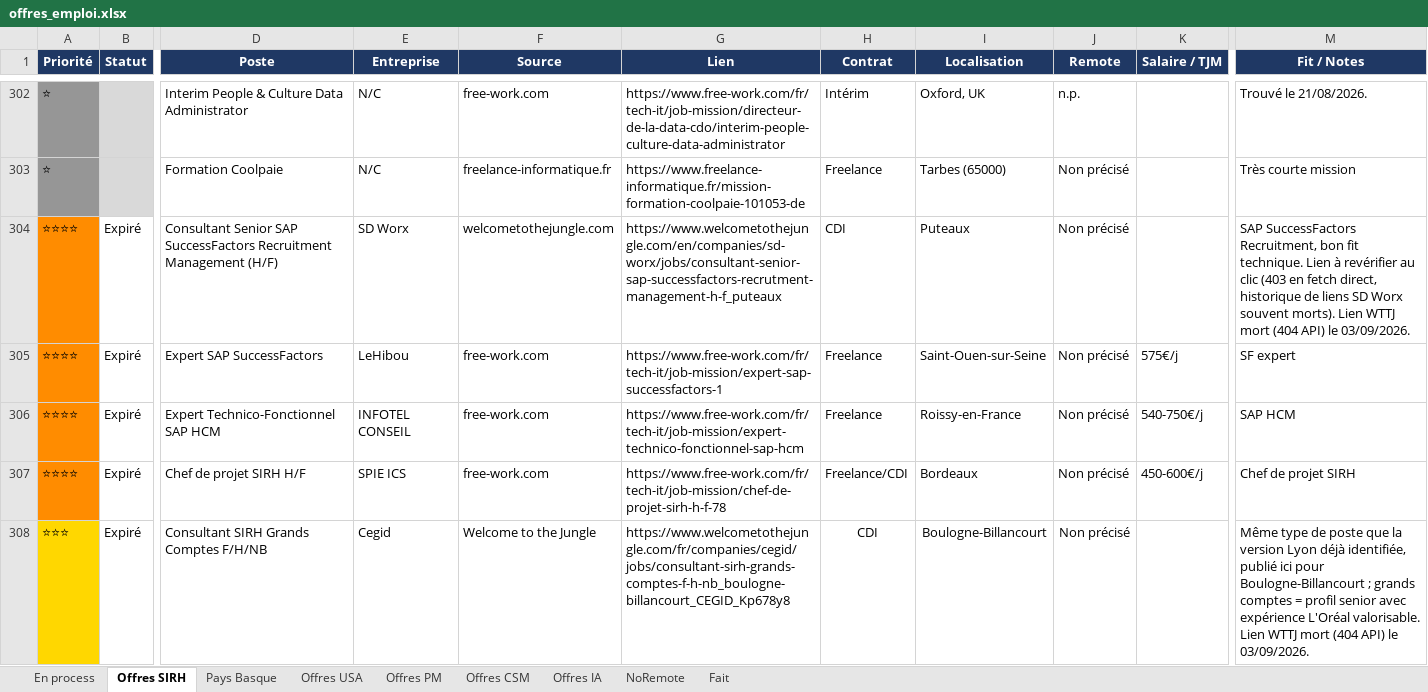
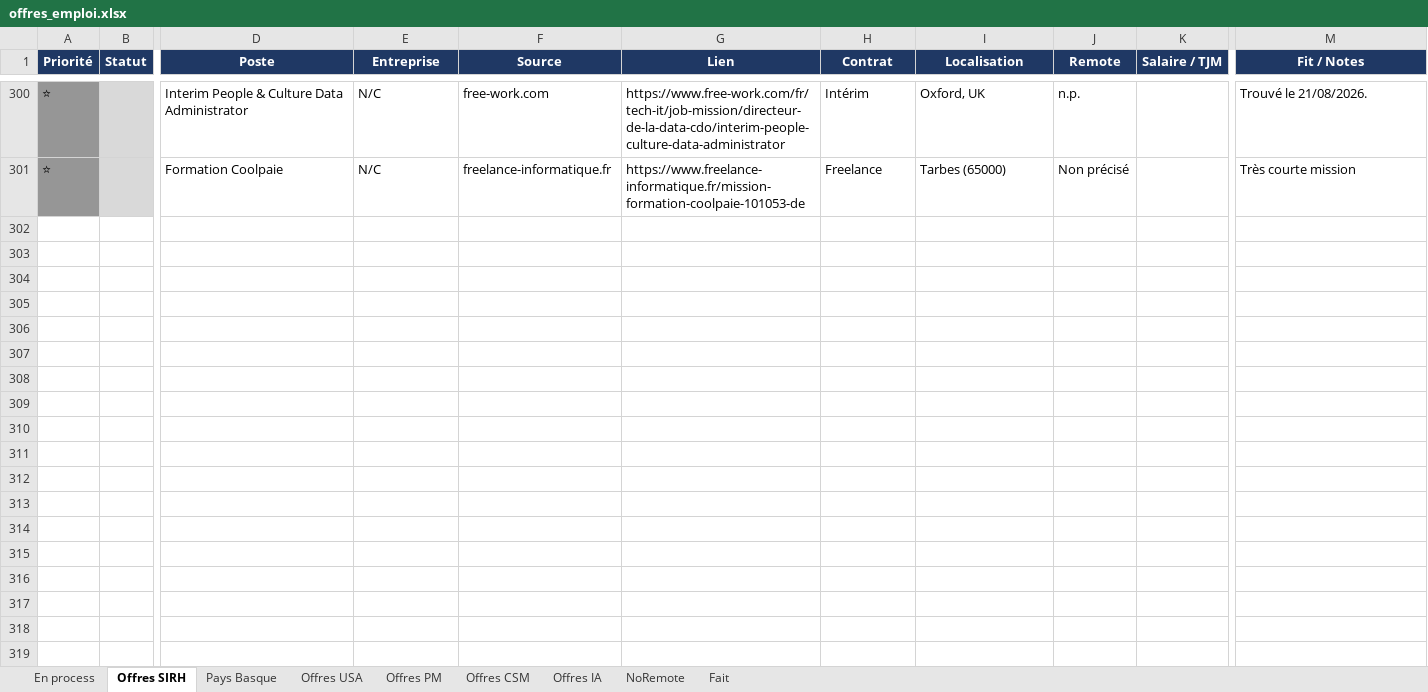
Before and after one commit to MisterZogs/recherche-taf, an Excel workbook: offres_emploi.xlsx, sheet Offres SIRH, drawn as a sheet; only a part is shown, gaps mark what is left out; values as stored, in another font and other column widths than the file's, no borders; rows hold the shown columns only; the diff covers the shown part only; the diff names each change by its address in the sheet, - before the commit and + after, or states it on an @@ line.

```diff
--- a/offres_emploi.xlsx (sheet Offres SIRH)
+++ b/offres_emploi.xlsx (sheet Offres SIRH)
-row 304: ⭐⭐⭐⭐ | Expiré | Consultant Senior SAP SuccessFactors Recruitment Management (H/F) | SD Worx | welcometothejungle.com | https://www.welcometothejungle.com/en/companies/sd-worx/jobs/consultant-senior-sap-successfactors-recrutment-management-h-f_puteaux | CDI | Puteaux | Non précisé |  | SAP SuccessFactors Recruitment, bon fit technique. Lien à revérifier au clic (403 en fetch direct, historique de liens SD Worx souvent morts). Lien WTTJ mort (404 API) le 03/09/2026.
-row 305: ⭐⭐⭐⭐ | Expiré | Expert SAP SuccessFactors | LeHibou | free-work.com | https://www.free-work.com/fr/tech-it/job-mission/expert-sap-successfactors-1 | Freelance | Saint-Ouen-sur-Seine | Non précisé | 575€/j | SF expert
-row 306: ⭐⭐⭐⭐ | Expiré | Expert Technico-Fonctionnel SAP HCM | INFOTEL CONSEIL | free-work.com | https://www.free-work.com/fr/tech-it/job-mission/expert-technico-fonctionnel-sap-hcm | Freelance | Roissy-en-France | Non précisé | 540-750€/j | SAP HCM
-row 307: ⭐⭐⭐⭐ | Expiré | Chef de projet SIRH H/F | SPIE ICS | free-work.com | https://www.free-work.com/fr/tech-it/job-mission/chef-de-projet-sirh-h-f-78 | Freelance/CDI | Bordeaux | Non précisé | 450-600€/j | Chef de projet SIRH
-row 308: ⭐⭐⭐ | Expiré | Consultant SIRH Grands Comptes F/H/NB | Cegid | Welcome to the Jungle | https://www.welcometothejungle.com/fr/companies/cegid/jobs/consultant-sirh-grands-comptes-f-h-nb_boulogne-billancourt_CEGID_Kp678y8 | CDI | Boulogne-Billancourt | Non précisé |  | Même type de poste que la version Lyon déjà identifiée, publié ici pour Boulogne-Billancourt ; grands comptes = profil senior avec expérience L'Oréal valorisable. Lien WTTJ mort (404 API) le 03/09/2026.
```
Also changed, not shown: 32 removed rows elsewhere in this sheet, sheet Fait, sheet NoRemote, sheet Offres CSM, sheet Offres IA, sheet Pays Basque, sheet Offres PM, hidden cells.
